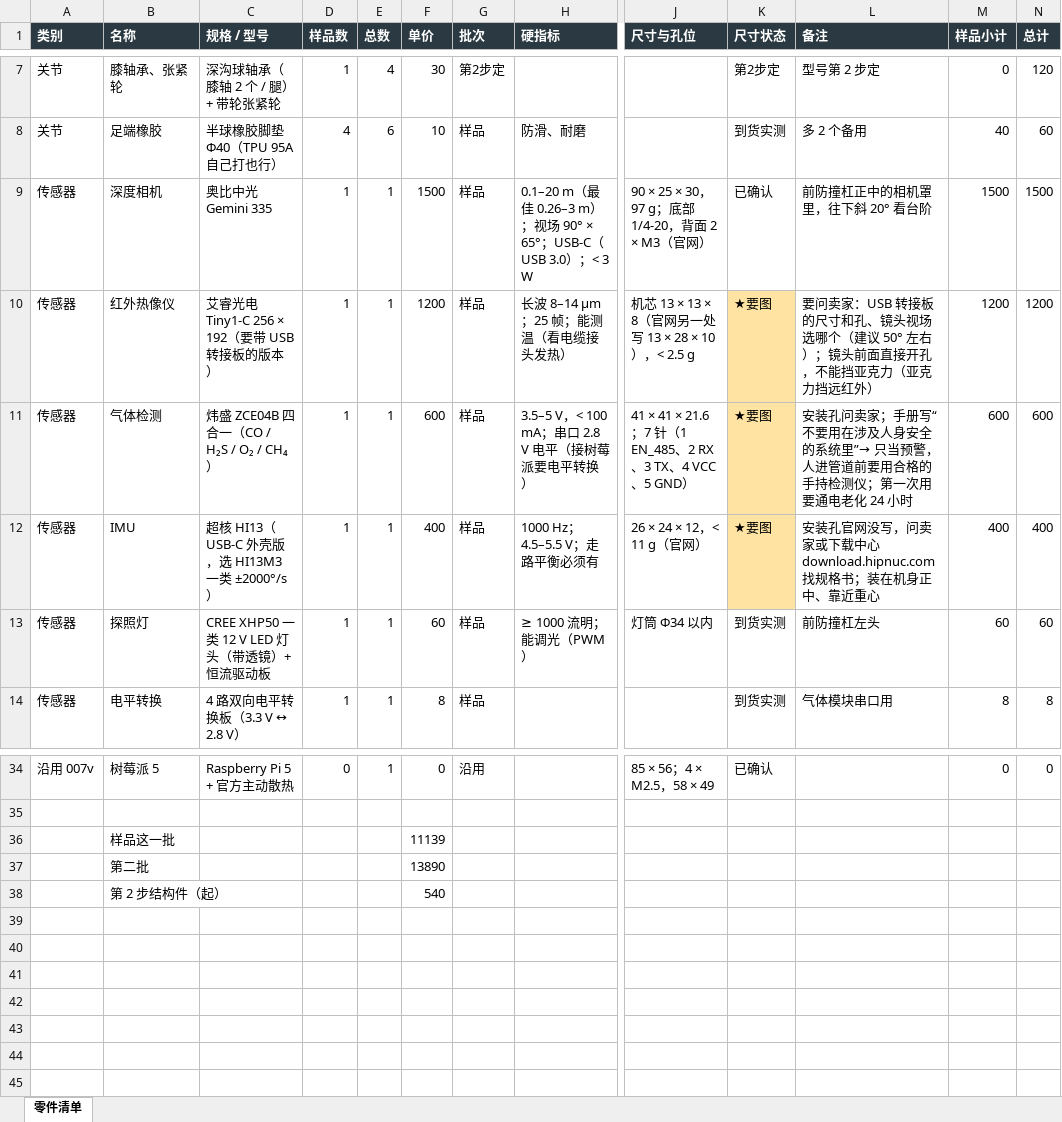
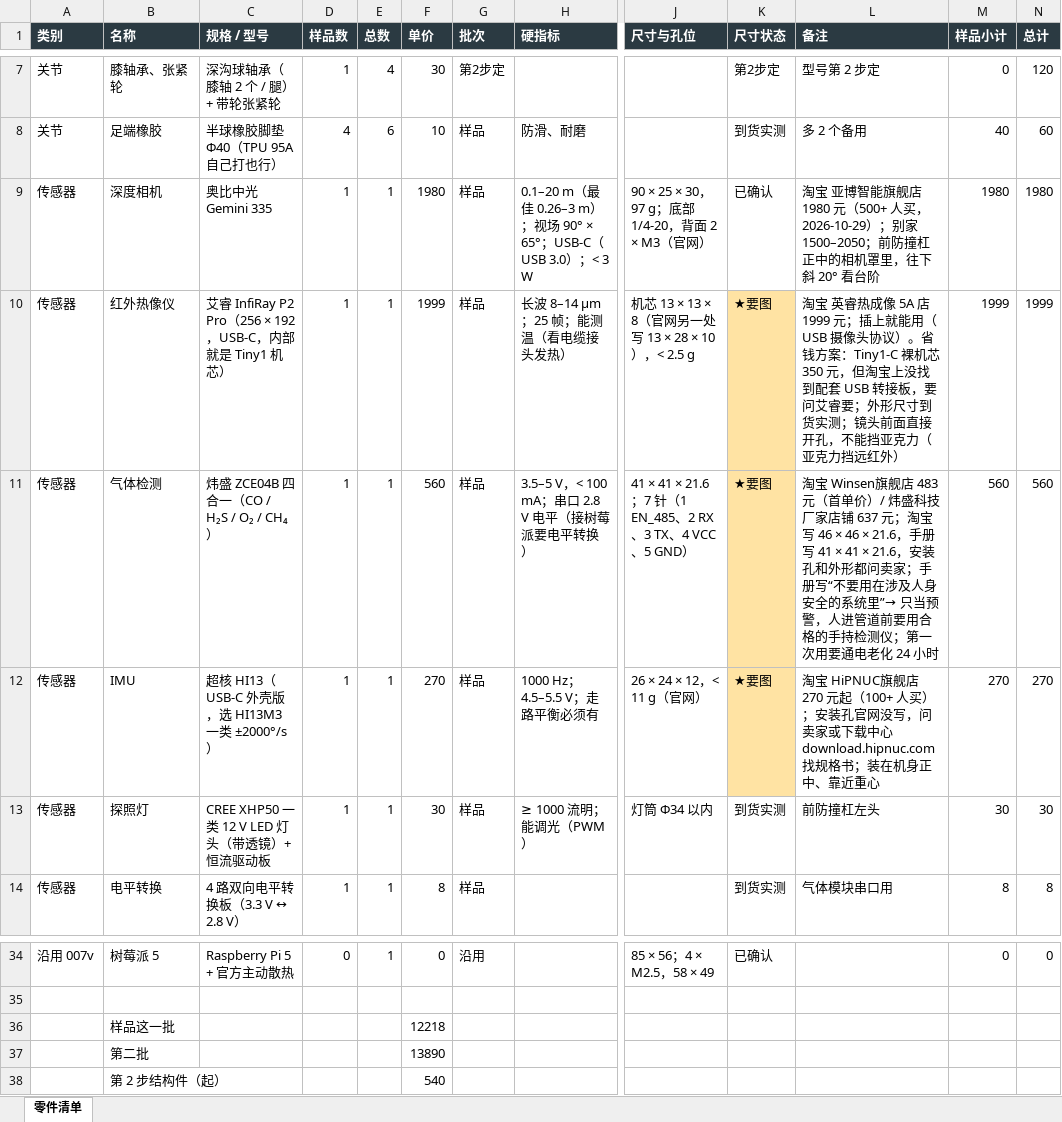
Before and after one commit to whois169/roboot007v, an Excel workbook: docs/机械狗007A/采购清单.xlsx, sheet 零件清单, drawn as a sheet; only a part is shown, gaps mark what is left out; values as stored, in another font and other column widths than the file's, no borders; the diff names each change by its address in the sheet, - before the commit and + after, or states it on an @@ line.

```diff
--- a/docs/机械狗007A/采购清单.xlsx (sheet 零件清单)
+++ b/docs/机械狗007A/采购清单.xlsx (sheet 零件清单)
-F9 (单价): 1500
+F9 (单价): 1980
-L9 (备注): 前防撞杠…
+L9 (备注): 淘宝 亚博智能旗舰店 1980 元（500+ 人买，2026-10-29）；别家 1500–2050；前防撞杠…
-M9 (样品小计): 1500
+M9 (样品小计): 1980
-N9 (总计): 1500
+N9 (总计): 1980
-C10 (规格 / 型号): 艾睿光电 Tiny1-C 256 × 192（要带 USB 转接板的版本）
+C10 (规格 / 型号): 艾睿 InfiRay P2 Pro（256 × 192，USB-C，内部就是 Tiny1 机芯）
-F10 (单价): 1200
+F10 (单价): 1999
-L10 (备注): 要问卖家：USB 转接板的尺寸和孔、镜头视场选哪个（建议 50° 左右）；镜头前…
+L10 (备注): 淘宝 英睿热成像 5A 店 1999 元；插上就能用（USB 摄像头协议）。省钱方案：Tiny1-C 裸机芯 350 元，但淘宝上没找到配套 USB 转接板，要问艾睿要；外形尺寸到货实测；镜头前…
-M10 (样品小计): 1200
+M10 (样品小计): 1999
-N10 (总计): 1200
+N10 (总计): 1999
-F11 (单价): 600
+F11 (单价): 560
-L11 (备注): 安装孔问卖家；…
+L11 (备注): 淘宝 Winsen旗舰店 483 元（首单价）/ 炜盛科技厂家店铺 637 元；淘宝写 46 × 46 × 21.6，手册写 41 × 41 × 21.6，安装孔和外形都问卖家；…
-M11 (样品小计): 600
+M11 (样品小计): 560
-N11 (总计): 600
+N11 (总计): 560
-F12 (单价): 400
+F12 (单价): 270
-L12 (备注): 安装孔官…
+L12 (备注): 淘宝 HiPNUC旗舰店 270 元起（100+ 人买）；安装孔官…
-M12 (样品小计): 400
+M12 (样品小计): 270
-N12 (总计): 400
+N12 (总计): 270
-F13 (单价): 60
+F13 (单价): 30
-M13 (样品小计): 60
+M13 (样品小计): 30
-N13 (总计): 60
+N13 (总计): 30
-F36 (单价): 11139
+F36 (单价): 12218
```
Also changed, not shown: 2 other files.
